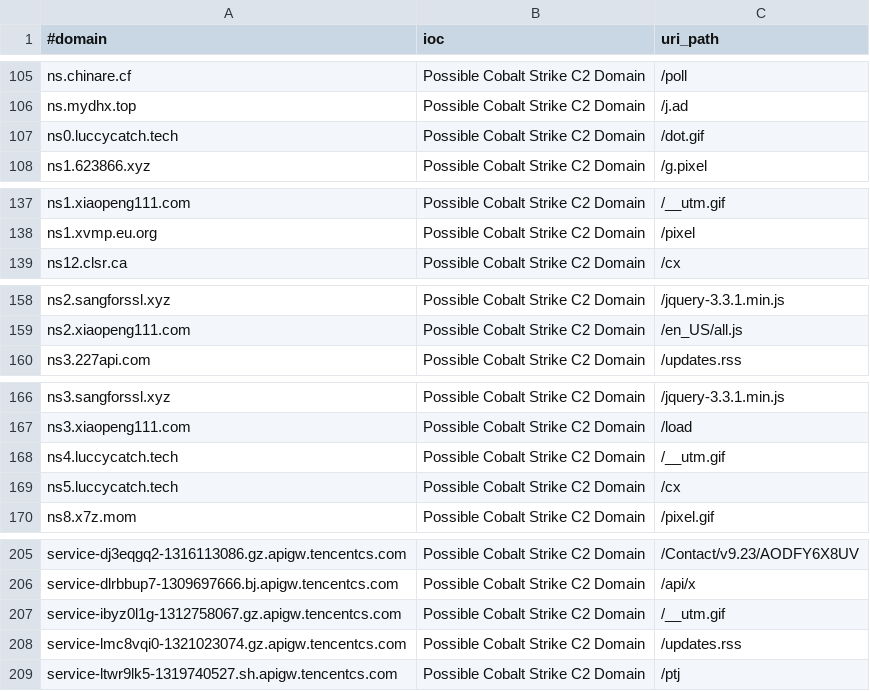
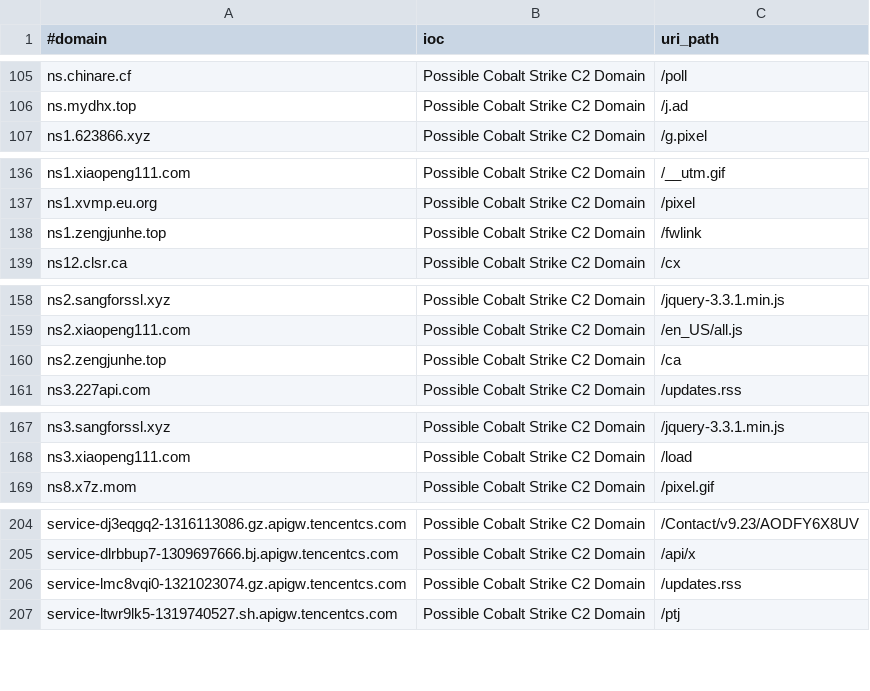
Before and after one commit to beac0n5/C2IntelFeeds, a CSV file: feeds/domainC2swithURL-filter-abused.csv, drawn as a sheet; only a part is shown, gaps mark what is left out; the diff covers the shown part only.

```diff
--- a/feeds/domainC2swithURL-filter-abused.csv
+++ b/feeds/domainC2swithURL-filter-abused.csv
@@ -106,3 +106,2 @@ ns.chinare.cf,Possible Cobalt Strike C2 Domain,/poll
 ns.mydhx.top,Possible Cobalt Strike C2 Domain,/j.ad
-ns0.luccycatch.tech,Possible Cobalt Strike C2 Domain,/dot.gif
 ns1.623866.xyz,Possible Cobalt Strike C2 Domain,/g.pixel
@@ -138,2 +137,3 @@ ns1.xiaopeng111.com,Possible Cobalt Strike C2 Domain,/__utm.gif
 ns1.xvmp.eu.org,Possible Cobalt Strike C2 Domain,/pixel
+ns1.zengjunhe.top,Possible Cobalt Strike C2 Domain,/fwlink
 ns12.clsr.ca,Possible Cobalt Strike C2 Domain,/cx
@@ -159,2 +159,3 @@ ns2.sangforssl.xyz,Possible Cobalt Strike C2 Domain,/jquery-3.3.1.min.js
 ns2.xiaopeng111.com,Possible Cobalt Strike C2 Domain,/en_US/all.js
+ns2.zengjunhe.top,Possible Cobalt Strike C2 Domain,/ca
 ns3.227api.com,Possible Cobalt Strike C2 Domain,/updates.rss
@@ -167,4 +168,2 @@ ns3.sangforssl.xyz,Possible Cobalt Strike C2 Domain,/jquery-3.3.1.min.js
 ns3.xiaopeng111.com,Possible Cobalt Strike C2 Domain,/load
-ns4.luccycatch.tech,Possible Cobalt Strike C2 Domain,/__utm.gif
-ns5.luccycatch.tech,Possible Cobalt Strike C2 Domain,/cx
 ns8.x7z.mom,Possible Cobalt Strike C2 Domain,/pixel.gif
@@ -206,3 +205,2 @@ service-dj3eqgq2-1316113086.gz.apigw.tencentcs.com,Possible Cobalt Strike C2 Dom
 service-dlrbbup7-1309697666.bj.apigw.tencentcs.com,Possible Cobalt Strike C2 Domain,/api/x
-service-ibyz0l1g-1312758067.gz.apigw.tencentcs.com,Possible Cobalt Strike C2 Domain,/__utm.gif
 service-lmc8vqi0-1321023074.gz.apigw.tencentcs.com,Possible Cobalt Strike C2 Domain,/updates.rss
```
Also changed, not shown: 2 edited cells elsewhere in this file, feeds/IPC2s.csv, feeds/domainC2swithURL.csv, 18 other files.
